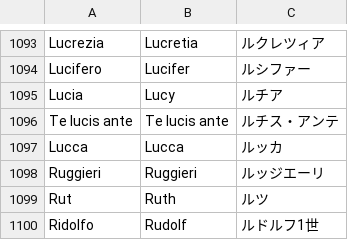
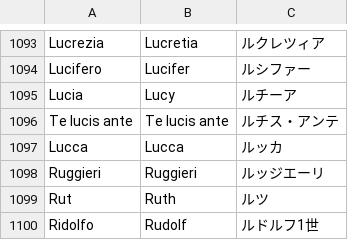
Before and after one commit to 7shi/dante-gemini-25, a TSV file: PROPER_NOUNS.tsv, drawn as a sheet; only a part is shown, gaps mark what is left out.

```diff
--- a/PROPER_NOUNS.tsv
+++ b/PROPER_NOUNS.tsv
@@ -1094,3 +1094,3 @@ Lucrezia	Lucretia	ルクレツィア
 Lucifero	Lucifer	ルシファー
-Lucia	Lucy	ルチア
+Lucia	Lucy	ルチーア
 Te lucis ante	Te lucis ante	ルチス・アンテ
```
Also changed, not shown: 9 other files.
